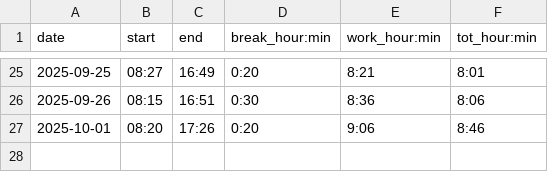
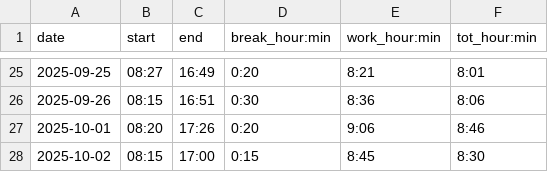
Before and after one commit to adammostrom/timelogger, a CSV file: datafiles/work_hours.csv, drawn as a sheet; only a part is shown, gaps mark what is left out; the diff names each change by its address in the sheet, - before the commit and + after, or states it on an @@ line.

```diff
--- a/datafiles/work_hours.csv
+++ b/datafiles/work_hours.csv
+row 28: 2025-10-02 | 08:15 | 17:00 | 0:15 | 8:45 | 8:30
```
Also changed, not shown: 4 other files.
